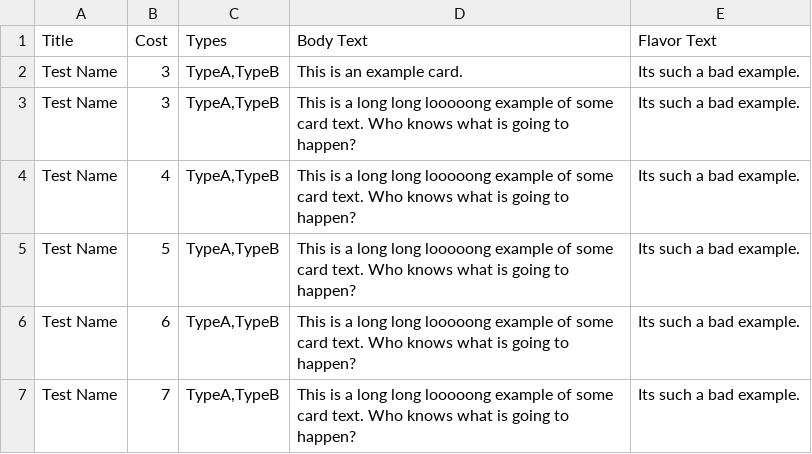
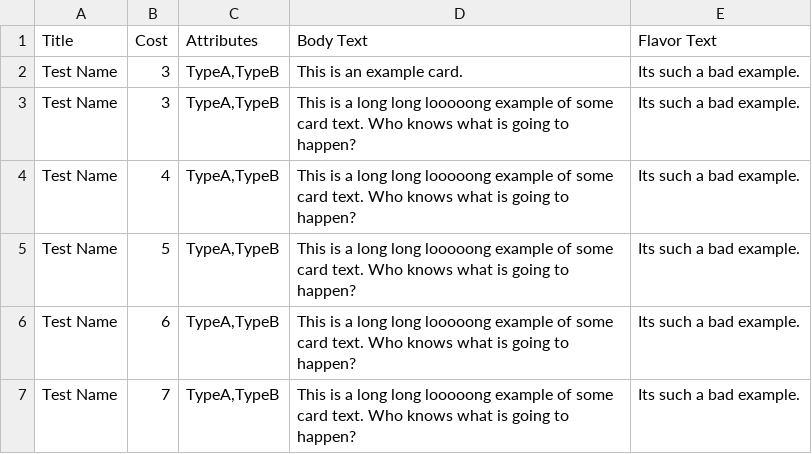
Before and after one commit to JSybrandt/card_game, a CSV file: cards.csv, drawn as a sheet.

Commit message:
rename types->attributes

```diff
--- a/cards.csv
+++ b/cards.csv
@@ -1,2 +1,2 @@
-Title,Cost,Types,Body Text,Flavor Text
+Title,Cost,Attributes,Body Text,Flavor Text
 Test Name,3,"TypeA,TypeB",This is an example card.,Its such a bad example.
```
Also changed, not shown: 1 other file.
